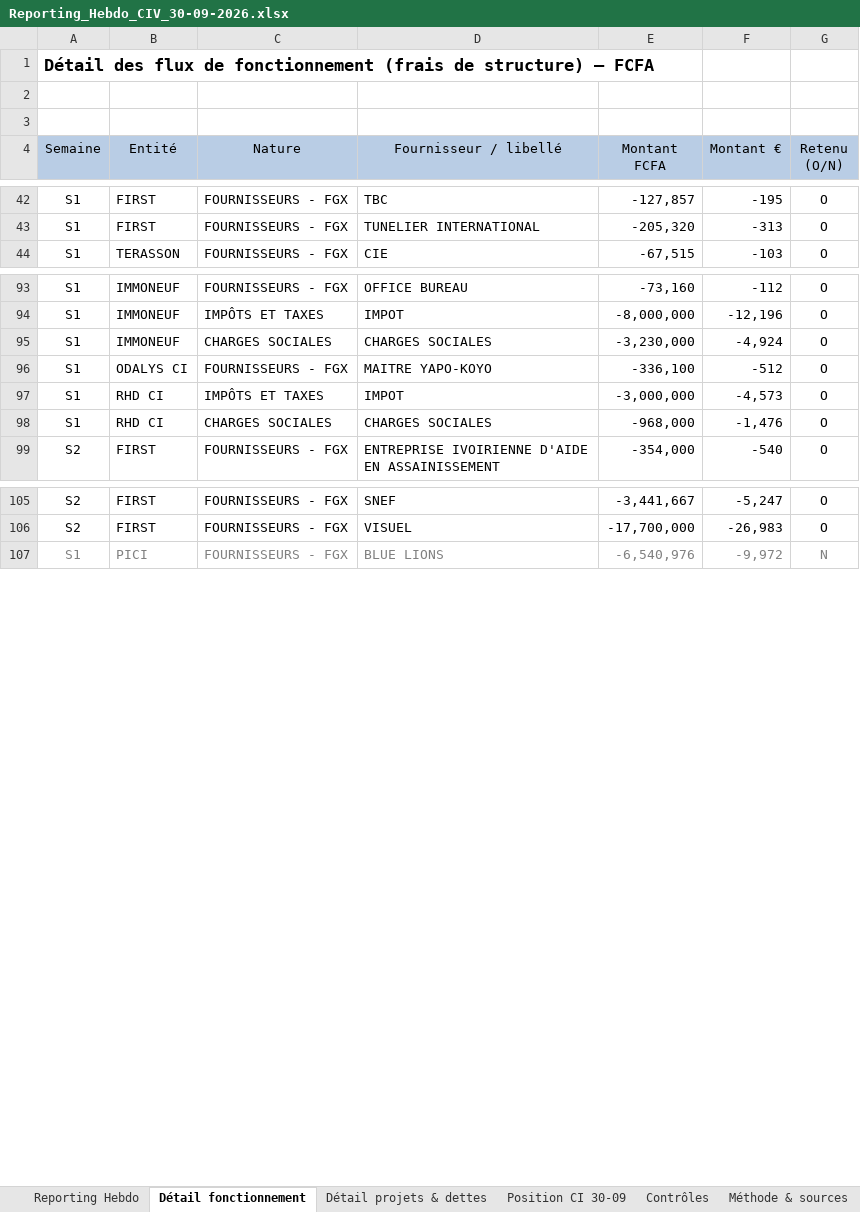
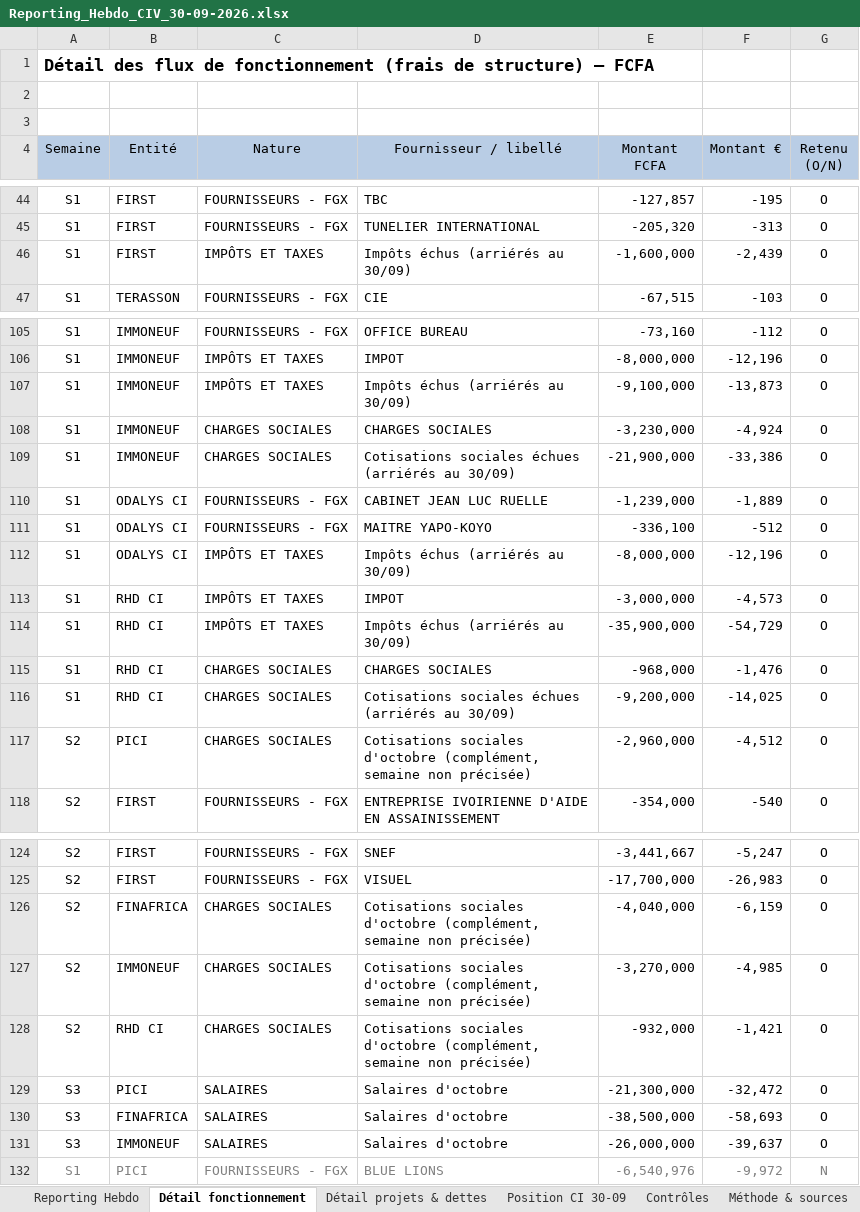
Before and after one commit to angehkouadio/claudeproject, an Excel workbook: Reporting_Hebdo_CIV_30-09-2026.xlsx, sheet Détail fonctionnement, drawn as a sheet; only a part is shown, gaps mark what is left out; values as stored, in another font and other column widths than the file's, no borders; charts and pictures not drawn; the diff covers the shown part only; the diff names each change by its address in the sheet, - before the commit and + after, or states it on an @@ line.

```diff
--- a/Reporting_Hebdo_CIV_30-09-2026.xlsx (sheet Détail fonctionnement)
+++ b/Reporting_Hebdo_CIV_30-09-2026.xlsx (sheet Détail fonctionnement)
+row 46: S1 | FIRST | IMPÔTS ET TAXES | Impôts échus (arriérés au 30/09) | -1,600,000 | -2,439 | O
+row 107: S1 | IMMONEUF | IMPÔTS ET TAXES | Impôts échus (arriérés au 30/09) | -9,100,000 | -13,873 | O
+row 109: S1 | IMMONEUF | CHARGES SOCIALES | Cotisations sociales échues (arriérés au 30/09) | -21,900,000 | -33,386 | O
+row 110: S1 | ODALYS CI | FOURNISSEURS - FGX | CABINET JEAN LUC RUELLE | -1,239,000 | -1,889 | O
+row 112: S1 | ODALYS CI | IMPÔTS ET TAXES | Impôts échus (arriérés au 30/09) | -8,000,000 | -12,196 | O
+row 114: S1 | RHD CI | IMPÔTS ET TAXES | Impôts échus (arriérés au 30/09) | -35,900,000 | -54,729 | O
+row 116: S1 | RHD CI | CHARGES SOCIALES | Cotisations sociales échues (arriérés au 30/09) | -9,200,000 | -14,025 | O
+row 117: S2 | PICI | CHARGES SOCIALES | Cotisations sociales d'octobre (complément, semaine non précisée) | -2,960,000 | -4,512 | O
+row 126: S2 | FINAFRICA | CHARGES SOCIALES | Cotisations sociales d'octobre (complément, semaine non précisée) | -4,040,000 | -6,159 | O
+row 127: S2 | IMMONEUF | CHARGES SOCIALES | Cotisations sociales d'octobre (complément, semaine non précisée) | -3,270,000 | -4,985 | O
+row 128: S2 | RHD CI | CHARGES SOCIALES | Cotisations sociales d'octobre (complément, semaine non précisée) | -932,000 | -1,421 | O
+row 129: S3 | PICI | SALAIRES | Salaires d'octobre | -21,300,000 | -32,472 | O
+row 130: S3 | FINAFRICA | SALAIRES | Salaires d'octobre | -38,500,000 | -58,693 | O
+row 131: S3 | IMMONEUF | SALAIRES | Salaires d'octobre | -26,000,000 | -39,637 | O
```
Also changed, not shown: 11 added rows and 3 removed rows elsewhere in this sheet, sheet Reporting Hebdo, sheet Détail projets & dettes, sheet Contrôles, formulas that keep their value.
